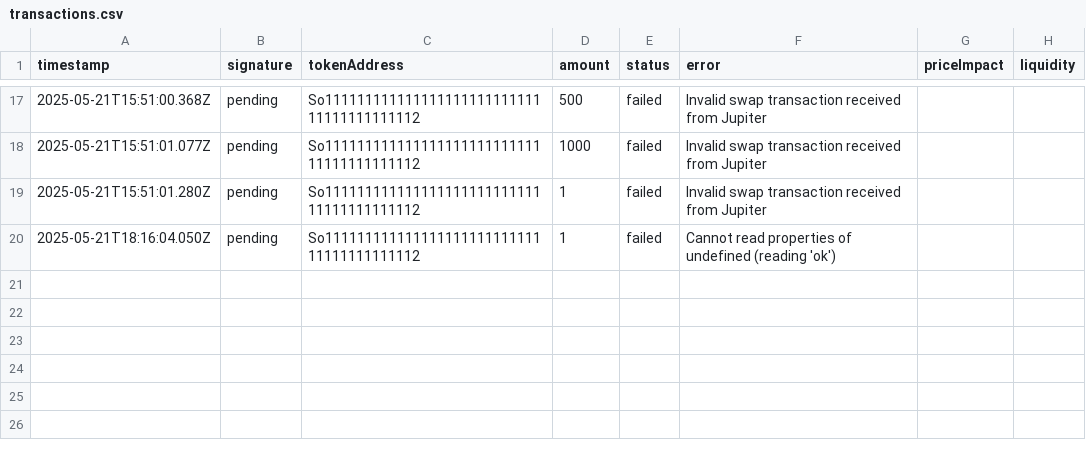
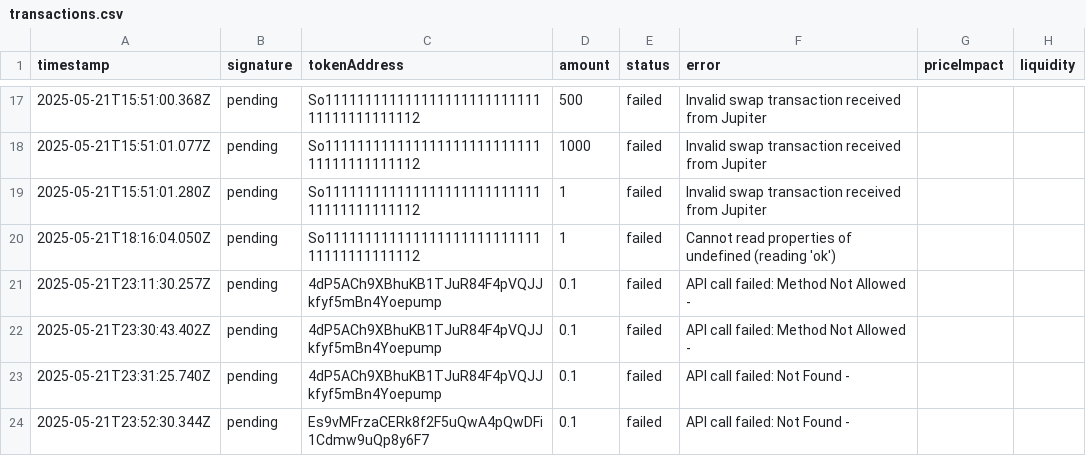
Before and after one commit to rityjacob/sniper, a CSV file: logs/transactions.csv, drawn as a sheet; only a part is shown, gaps mark what is left out; the diff covers the shown part only.

```diff
--- a/logs/transactions.csv
+++ b/logs/transactions.csv
@@ -20 +20,5 @@ timestamp,signature,tokenAddress,amount,status,error,priceImpact,liquidity
 2025-05-21T18:16:04.050Z,pending,So11111111111111111111111111111111111111112,1,failed,Cannot read properties of undefined (reading 'ok'),,
+2025-05-21T23:11:30.257Z,pending,4dP5ACh9XBhuKB1TJuR84F4pVQJJkfyf5mBn4Yoepump,0.1,failed,API call failed: Method Not Allowed - ,,
+2025-05-21T23:30:43.402Z,pending,4dP5ACh9XBhuKB1TJuR84F4pVQJJkfyf5mBn4Yoepump,0.1,failed,API call failed: Method Not Allowed - ,,
+2025-05-21T23:31:25.740Z,pending,4dP5ACh9XBhuKB1TJuR84F4pVQJJkfyf5mBn4Yoepump,0.1,failed,API call failed: Not Found - ,,
+2025-05-21T23:52:30.344Z,pending,Es9vMFrzaCERk8f2F5uQwA4pQwDFi1Cdmw9uQp8y6F7,0.1,failed,API call failed: Not Found - ,,
```
Also changed, not shown: 3 added rows elsewhere in this file, logs/events.csv, 11 other files.
